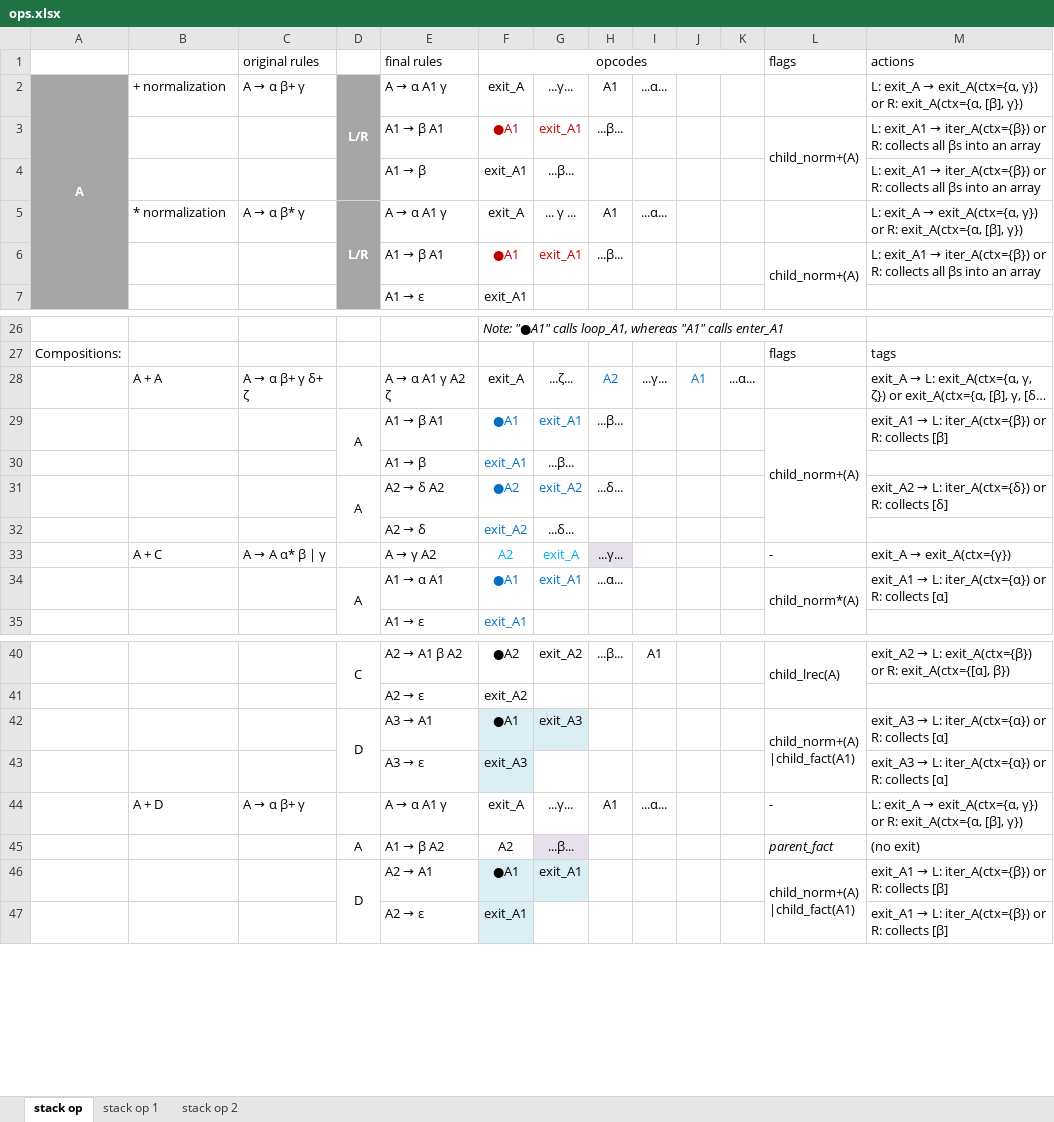
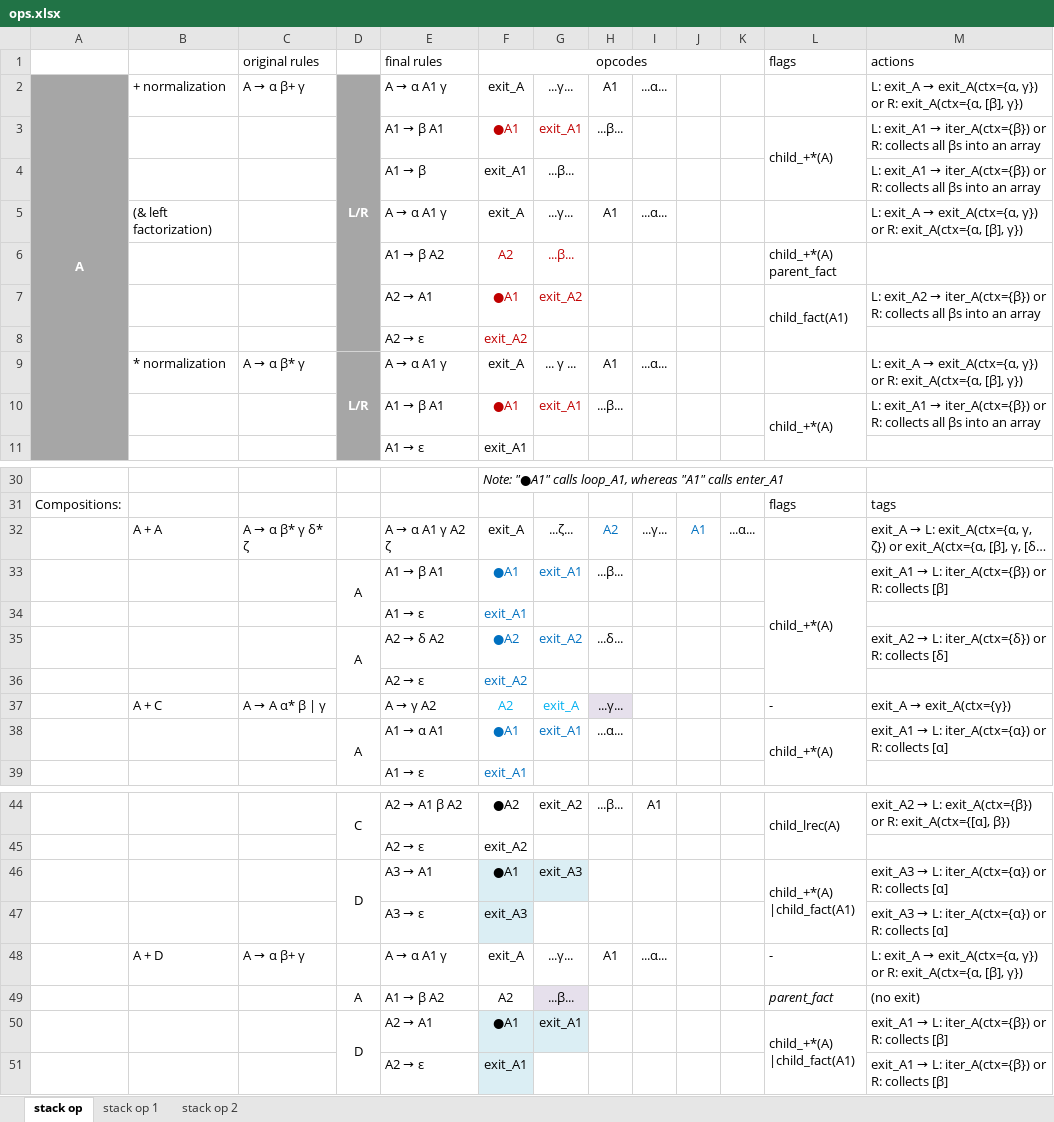
Before and after one commit to blueglyph/lexigram, an Excel workbook: doc/ops.xlsx, sheet stack op, drawn as a sheet; only a part is shown, gaps mark what is left out; long unchanged cells end in …; values as stored, in another font and other column widths than the file's, no borders; removed rows and columns are numbered as before the commit, all else as after; ↵ is a line break in a cell; the diff names each change by its address in the sheet, - before the commit and + after, or states it on an @@ line.

Commit message:
update doc with more explicit + normalization/left factorization combination

```diff
--- a/doc/ops.xlsx (sheet stack op)
+++ b/doc/ops.xlsx (sheet stack op)
-L3 (flags): child_norm+(A)
+L3 (flags): child_+*(A)
+row 5:  | (& left factorization) |  |  | A → α A1 γ | exit_A | ...γ... | A1 | ...α... |  |  |  | L: exit_A → exit_A(ctx={α, γ}) or R: exit_A(ctx={α, [β], γ})
+row 6:  |  |  |  | A1 → β A2 | A2 | ...β... |  |  |  |  | child_+*(A) ↵ parent_fact
+row 7:  |  |  |  | A2 → A1 | ●A1 | exit_A2 |  |  |  |  | child_fact(A1) | L: exit_A2 → iter_A(ctx={β}) or R: collects all βs into an array
+row 8:  |  |  |  | A2 → ε | exit_A2
-L10 (flags): child_norm+(A)
+L10 (flags): child_+*(A)
@@ C32 (original rules): A → α β+ γ δ+ ζ → A → α β* γ δ* ζ @@
-L33 (flags): child_norm+(A)
+L33 (flags): child_+*(A)
-row 30:  |  |  |  | A1 → β | exit_A1 | ...β...
+row 34:  |  |  |  | A1 → ε | exit_A1
-row 32:  |  |  |  | A2 → δ | exit_A2 | ...δ...
+row 36:  |  |  |  | A2 → ε | exit_A2
-L38 (flags): child_norm*(A)
+L38 (flags): child_+*(A)
-L46 (flags): child_norm+(A) ↵ |child_fact(A1)
+L46 (flags): child_+*(A) ↵ |child_fact(A1)
-L50 (flags): child_norm+(A) ↵ |child_fact(A1)
+L50 (flags): child_+*(A) ↵ |child_fact(A1)
```
